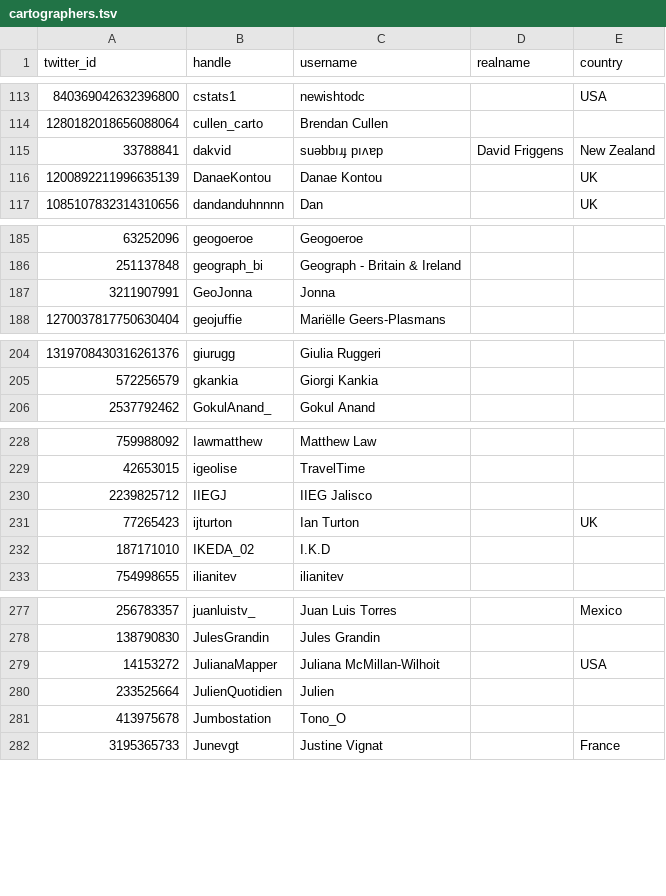
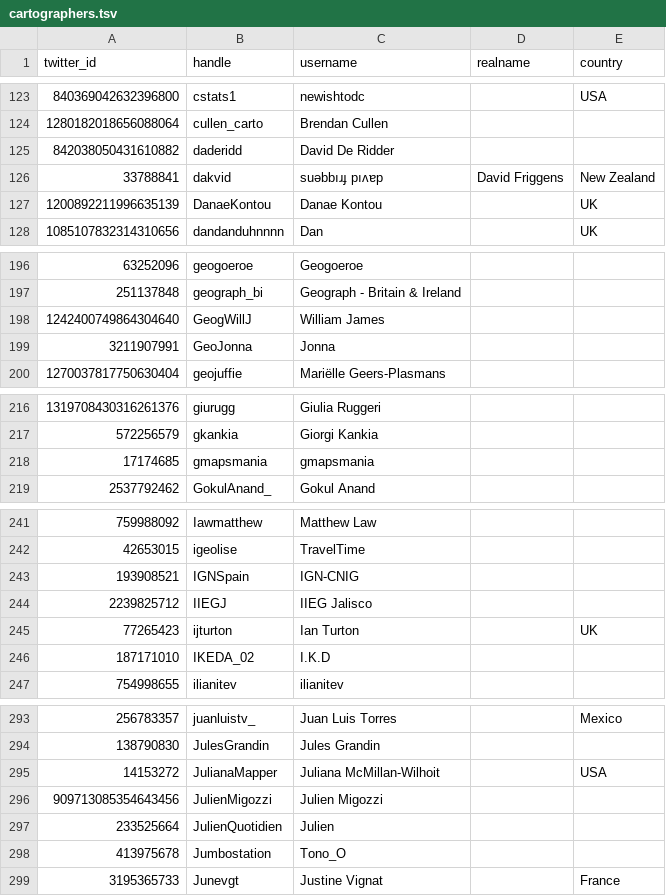
Before and after one commit to dakvid/30DayMapChallenge2020Metadata, a TSV file: maps/cartographers.tsv, drawn as a sheet; only a part is shown, gaps mark what is left out; the diff covers the shown part only; the diff names each change by its address in the sheet, - before the commit and + after, or states it on an @@ line.

```diff
--- a/maps/cartographers.tsv
+++ b/maps/cartographers.tsv
+row 125: 842038050431610882 | daderidd | David De Ridder
+row 198: 1242400749864304640 | GeogWillJ | William James
+row 218: 17174685 | gmapsmania | gmapsmania
+row 243: 193908521 | IGNSpain | IGN-CNIG
+row 296: 909713085354643456 | JulienMigozzi | Julien Migozzi
```
Also changed, not shown: 28 added rows and 3 edited cells elsewhere in this file, 2 other files.
